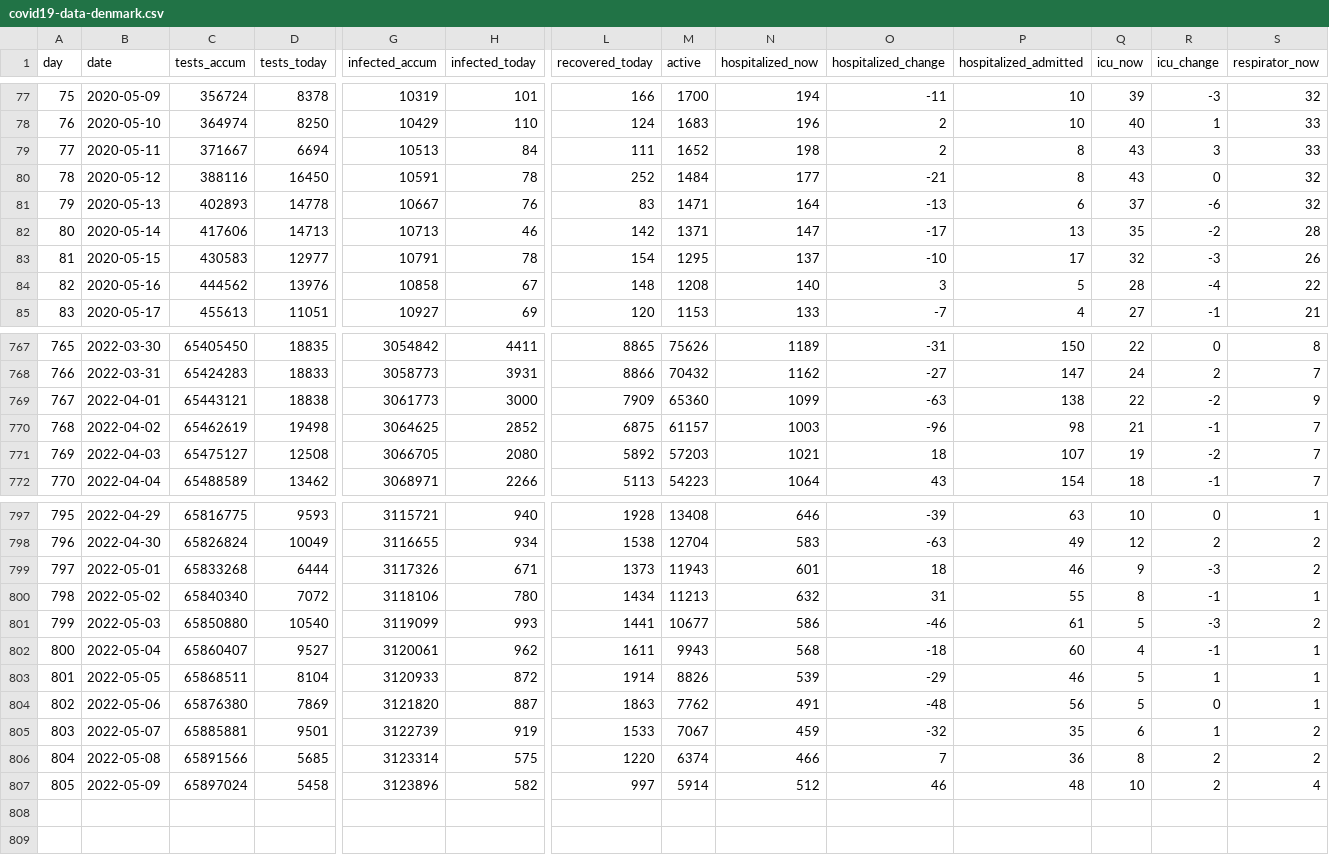
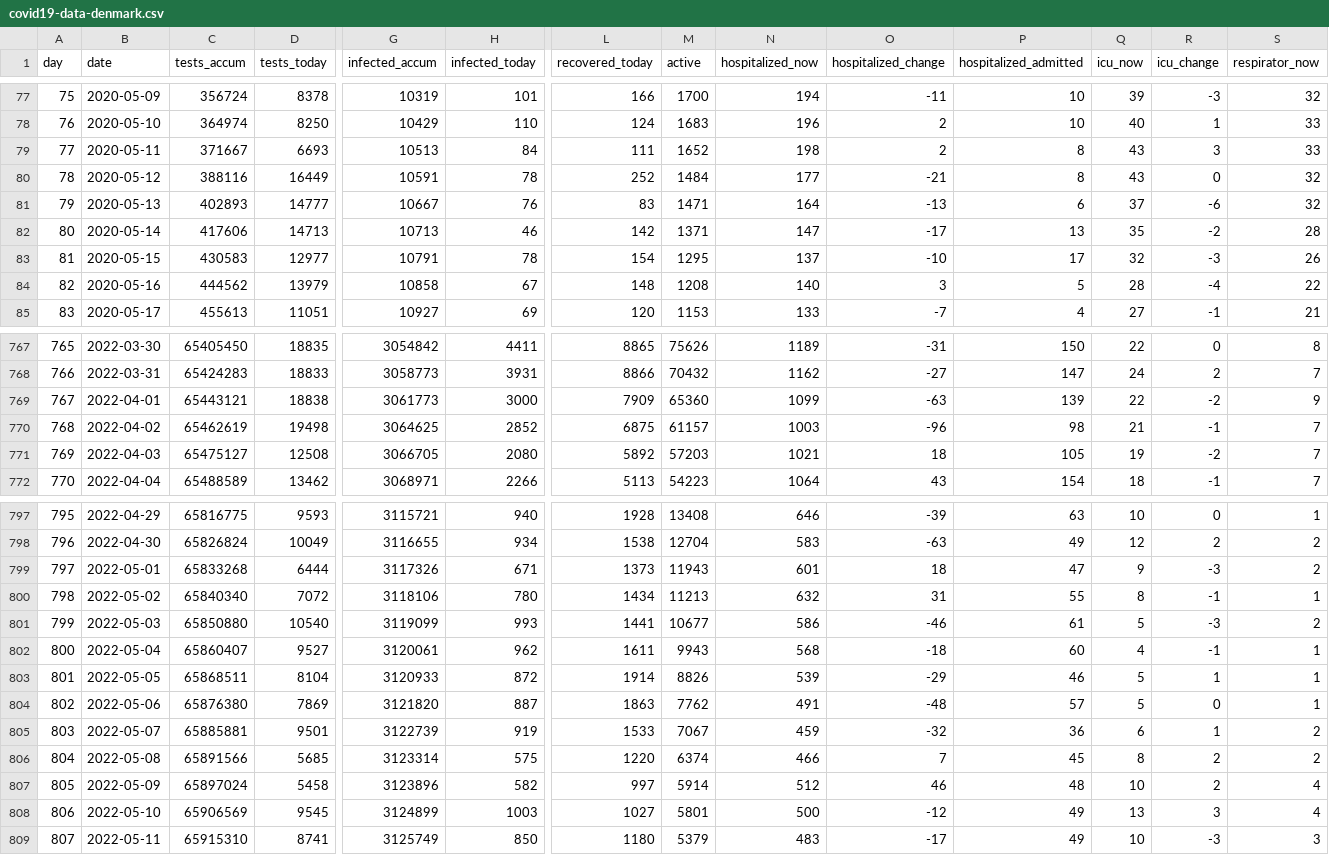
Before and after one commit to xidus/covid-19, a CSV file: covid19-data-denmark.csv, drawn as a sheet; only a part is shown, gaps mark what is left out; rows hold the shown columns only; the diff covers the shown part only; the diff names each change by its address in the sheet, - before the commit and + after, or states it on an @@ line.

```diff
--- a/covid19-data-denmark.csv
+++ b/covid19-data-denmark.csv
-D79 (tests_today): 6694
+D79 (tests_today): 6693
-D80 (tests_today): 16450
+D80 (tests_today): 16449
-D81 (tests_today): 14778
+D81 (tests_today): 14777
-D84 (tests_today): 13976
+D84 (tests_today): 13979
-P769 (hospitalized_admitted): 138
+P769 (hospitalized_admitted): 139
-P771 (hospitalized_admitted): 107
+P771 (hospitalized_admitted): 105
-P799 (hospitalized_admitted): 46
+P799 (hospitalized_admitted): 47
-P804 (hospitalized_admitted): 56
+P804 (hospitalized_admitted): 57
-P805 (hospitalized_admitted): 35
+P805 (hospitalized_admitted): 36
-P806 (hospitalized_admitted): 36
+P806 (hospitalized_admitted): 45
+row 808: 806 | 2022-05-10 | 65906569 | 9545 | 3124899 | 1003 | 1027 | 5801 | 500 | -12 | 49 | 13 | 3 | 4
+row 809: 807 | 2022-05-11 | 65915310 | 8741 | 3125749 | 850 | 1180 | 5379 | 483 | -17 | 49 | 10 | -3 | 3
```
Also changed, not shown: 6 edited cells elsewhere in this file, 1 other file.
